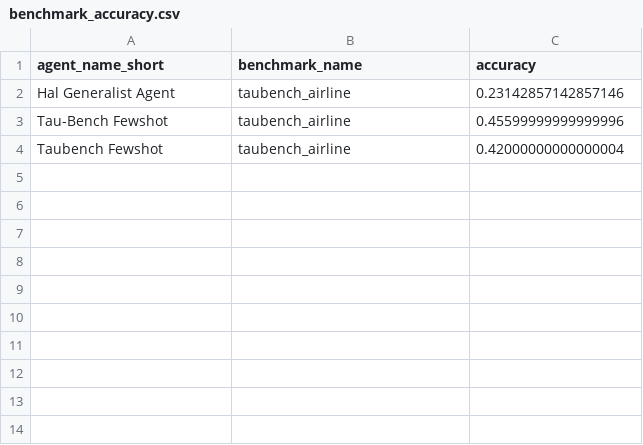
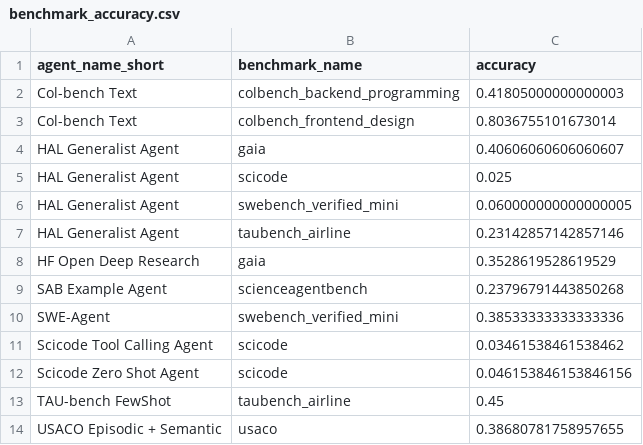
Before and after one commit to vminvsky/hal-analysis, a CSV file: benchmark_accuracy.csv, drawn as a sheet.

```diff
--- a/benchmark_accuracy.csv
+++ b/benchmark_accuracy.csv
@@ -1,4 +1,14 @@
 agent_name_short,benchmark_name,accuracy
-Hal Generalist Agent,taubench_airline,0.23142857142857146
-Tau-Bench Fewshot,taubench_airline,0.45599999999999996
-Taubench Fewshot,taubench_airline,0.42000000000000004
+Col-bench Text,colbench_backend_programming,0.41805000000000003
+Col-bench Text,colbench_frontend_design,0.8036755101673014
+HAL Generalist Agent,gaia,0.40606060606060607
+HAL Generalist Agent,scicode,0.025
+HAL Generalist Agent,swebench_verified_mini,0.060000000000000005
+HAL Generalist Agent,taubench_airline,0.23142857142857146
+HF Open Deep Research,gaia,0.3528619528619529
+SAB Example Agent,scienceagentbench,0.23796791443850268
+SWE-Agent,swebench_verified_mini,0.38533333333333336
+Scicode Tool Calling Agent,scicode,0.03461538461538462
+Scicode Zero Shot Agent,scicode,0.046153846153846156
+TAU-bench FewShot,taubench_airline,0.45
+USACO Episodic + Semantic,usaco,0.38680781758957655
```
Also changed, not shown: benchmark_win_rates.csv, model_accuracy.csv, 45 other files.
